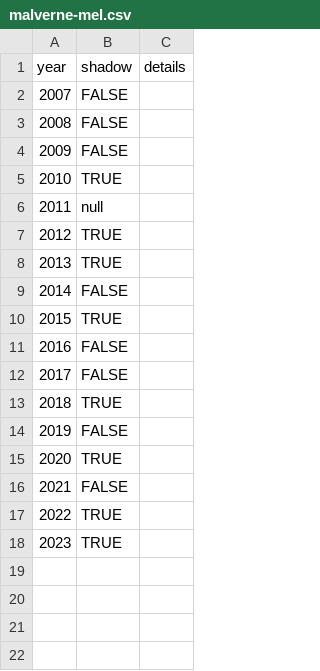
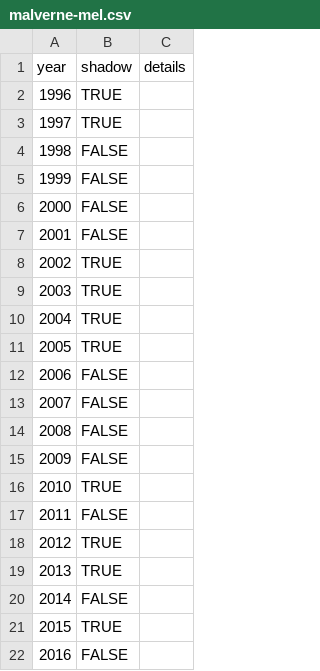
Before and after one commit to pcraig3/ghog-day, a CSV file: csv/predictions/malverne-mel.csv, drawn as a sheet; only a part is shown; the shorter side is filled out with more unchanged rows; addresses are those after the commit; the diff names each change by its address in the sheet, - before the commit and + after, or states it on an @@ line.

Commit message:
Update predictions for groundhogs based on academic paper
A few days ago, I read through:

"Broadscale Assessment of Groundhog (Marmota monax) Predictions of Spring Onset No Better than Chance"
by Alexander J. Ross, et al.
Source: https://journals.ametsoc.org/view/journals/wcas/13/3/WCAS-D-20-0171.1.xml

I requested the data they collected and received it yesterday.

Today I looked through and found a handful of predictions that I
had as `null`, and, in some cases, some extra years that I didn't have
in my ranges.

Overall, probably about 40 new predictions added. Very cool!

Data here:
    - https://docs.google.com/spreadsheets/d/1IpuO4VVC8eudN5KVhZIu8Ozxly8YIXZpaeiiZSPl7Zw/edit#gid=45361377
    - https://docs.google.com/spreadsheets/d/1px9ipVtS7bu-db3x1glIEu2PfpOdpM0ZjObAioykDg8/edit#gid=850305093

Very cool!!

```diff
--- a/csv/predictions/malverne-mel.csv
+++ b/csv/predictions/malverne-mel.csv
+row 2: 1996 | TRUE
+row 3: 1997 | TRUE
+row 4: 1998 | FALSE
@@ column A (year) renumbered between rows 5 and 9 @@
-B9 (shadow): null
+B9 (shadow): TRUE
+row 10: 2004 | TRUE
+row 11: 2005 | TRUE
+row 12: 2006 | FALSE
+row 13: 2007 | FALSE
+row 14: 2008 | FALSE
+row 15: 2009 | FALSE
+row 16: 2010 | TRUE
+row 17: 2011 | FALSE
```
Also changed, not shown: csv/groundhogs.csv, csv/predictions/french-creek-freddie.csv, 8 other files.
